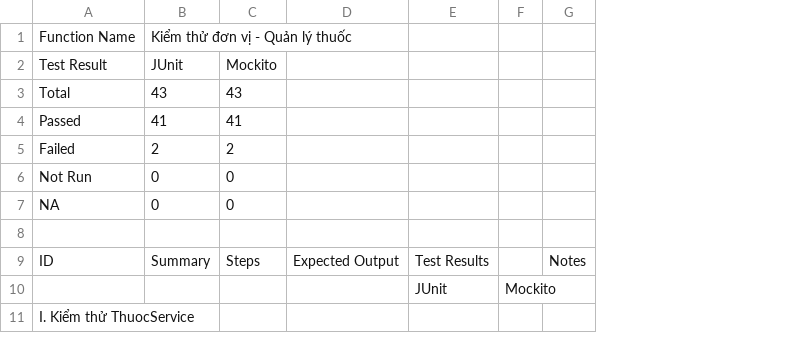
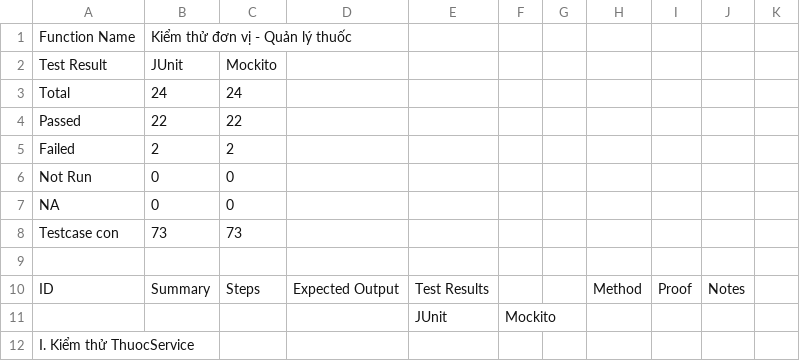
Before and after one commit to shadowhira/HieuThuoc, a CSV file: docs/quan-ly-thuoc/bao-cao-tong-hop/testcase/Unit_Test_TiengViet.csv, drawn as a sheet; only a part is shown; removed rows and columns are numbered as before the commit, all else as after; the diff names each change by its address in the sheet, - before the commit and + after, or states it on an @@ line.

```diff
--- a/docs/quan-ly-thuoc/bao-cao-tong-hop/testcase/Unit_Test_TiengViet.csv
+++ b/docs/quan-ly-thuoc/bao-cao-tong-hop/testcase/Unit_Test_TiengViet.csv
-column G, row 9: Notes
+column G, empty
+column H, row 10: Method
+column I, row 10: Proof
+column J, row 10: Notes
+column K, empty
-B3: 43
+B3: 24
-C3: 43
+C3: 24
-B4: 41
+B4: 22
-C4: 41
+C4: 22
+row 8: Testcase con | 73 | 73
```
Also changed, not shown: docs/quan-ly-thuoc/bao-cao-tong-hop/Testcase_Tong_Hop_Tat_Ca_Giai_Doan.csv, docs/quan-ly-thuoc/bao-cao-tong-hop/testcase/BlackBox_WhiteBox_Test_TiengViet.csv, 4 other files.
